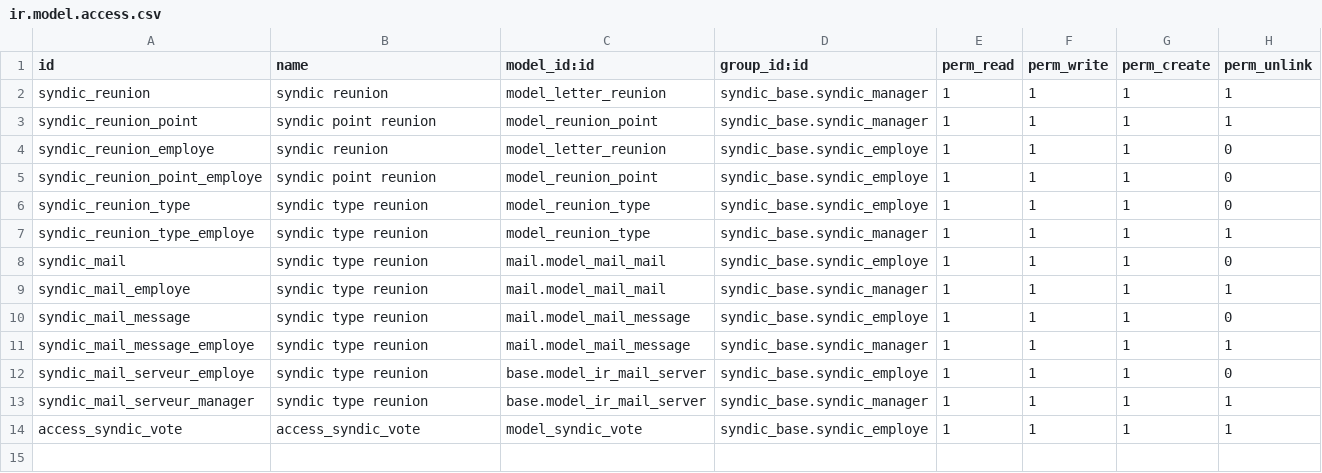
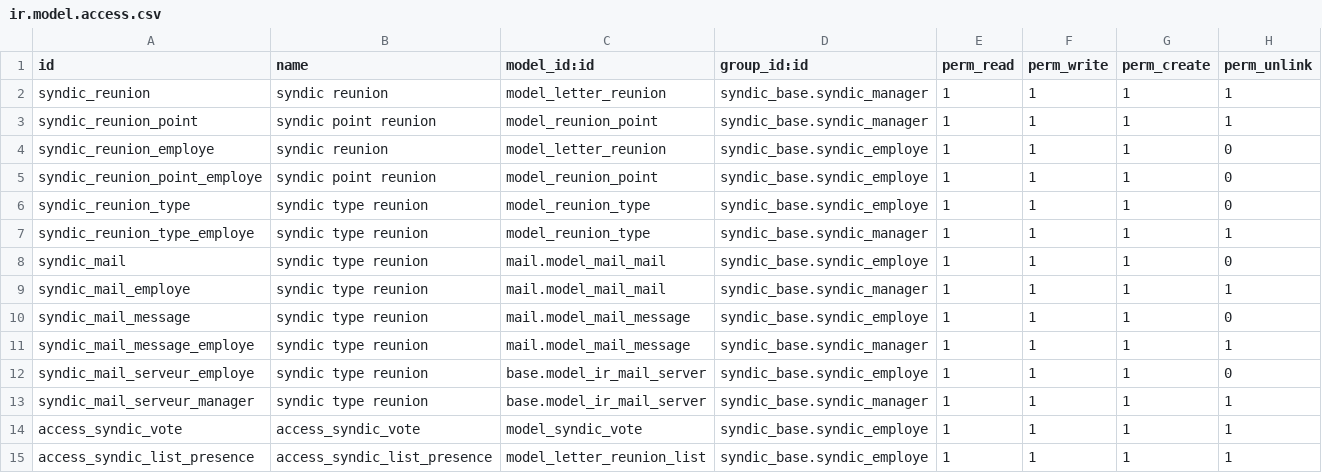
Before and after one commit to mva-odoo/old-syndic, a CSV file: syndic_reunion/security/ir.model.access.csv, drawn as a sheet.

```diff
--- a/syndic_reunion/security/ir.model.access.csv
+++ b/syndic_reunion/security/ir.model.access.csv
@@ -14 +14,2 @@
 access_syndic_vote,access_syndic_vote,model_syndic_vote,syndic_base.syndic_employe,1,1,1,1
+access_syndic_list_presence,access_syndic_list_presence,model_letter_reunion_list,syndic_base.syndic_employe,1,1,1,1
```
Also changed, not shown: 5 other files.
